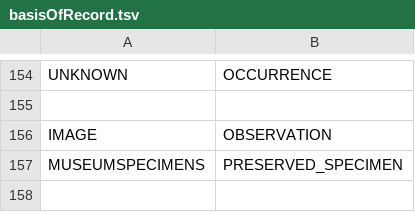
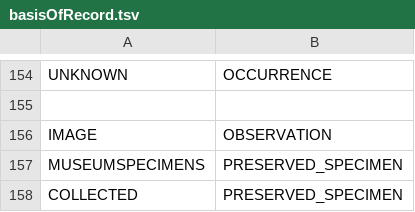
Before and after one commit to nbnuk/pipelines, a TSV file: livingatlas/pipelines/src/main/resources/dictionaries/parse/basisOfRecord.tsv, drawn as a sheet; only a part is shown, gaps mark what is left out; the diff names each change by its address in the sheet, - before the commit and + after, or states it on an @@ line.

Commit message:
fix: PM-116 Add basis of record mapping https://nbnatlas.atlassian.net/browse/PM-116

```diff
--- a/livingatlas/pipelines/src/main/resources/dictionaries/parse/basisOfRecord.tsv
+++ b/livingatlas/pipelines/src/main/resources/dictionaries/parse/basisOfRecord.tsv
+row 158: COLLECTED | PRESERVED_SPECIMEN
```
